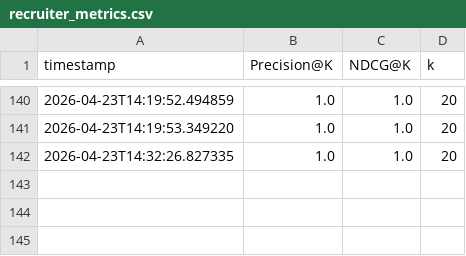
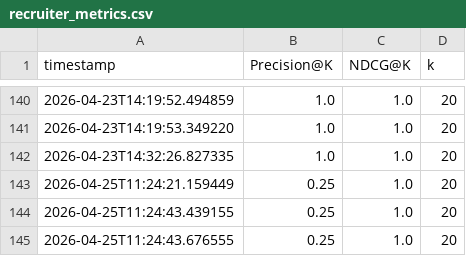
Before and after one commit to Navyakumar98/MTech_AI, a CSV file: backend/data/recruiter_metrics.csv, drawn as a sheet; only a part is shown, gaps mark what is left out; the diff names each change by its address in the sheet, - before the commit and + after, or states it on an @@ line.

```diff
--- a/backend/data/recruiter_metrics.csv
+++ b/backend/data/recruiter_metrics.csv
+row 143: 2026-04-25T11:24:21.159449 | 0.25 | 1.0 | 20
+row 144: 2026-04-25T11:24:43.439155 | 0.25 | 1.0 | 20
+row 145: 2026-04-25T11:24:43.676555 | 0.25 | 1.0 | 20
```
Also changed, not shown: 3 other files.
